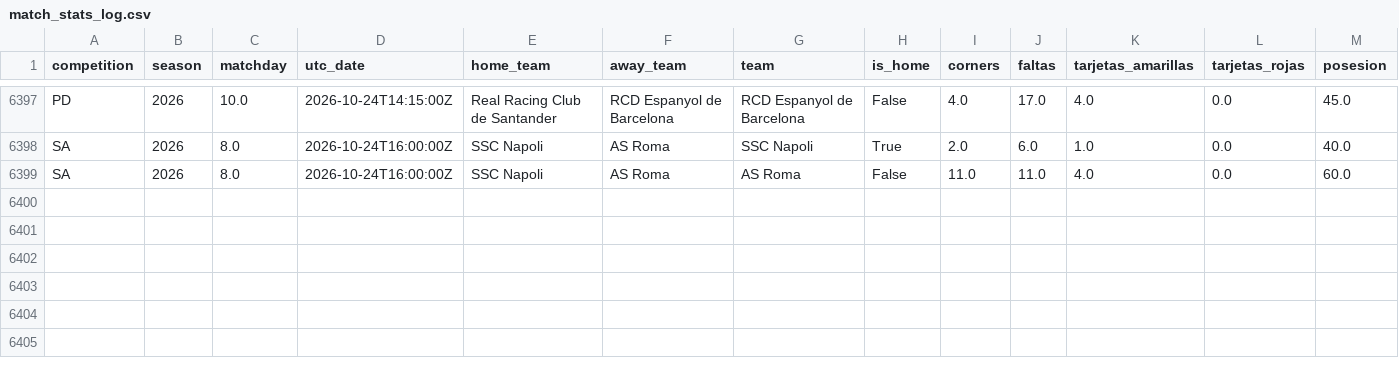
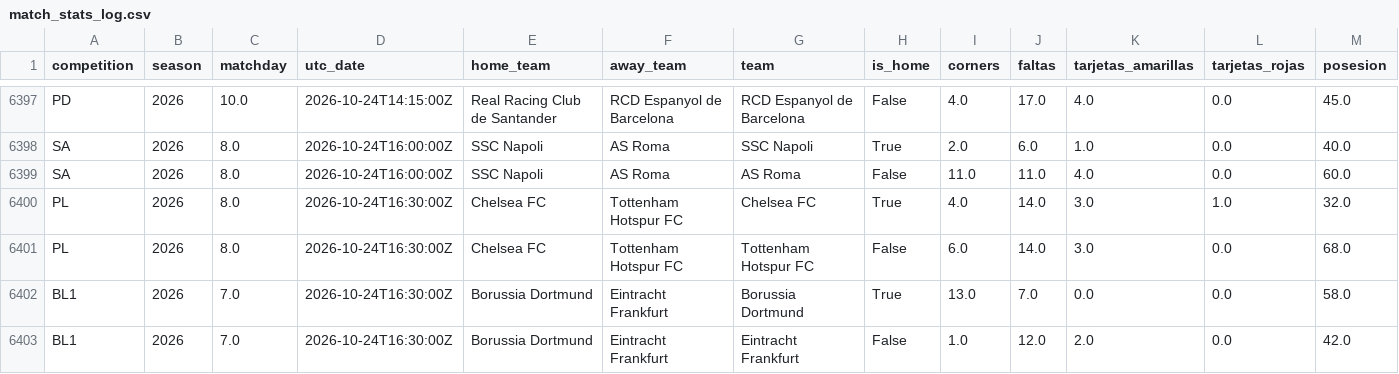
Before and after one commit to ecastc2607-cmd/football_prediction, a CSV file: data/tracking/match_stats_log.csv, drawn as a sheet; only a part is shown, gaps mark what is left out; rows hold the shown columns only; the diff names each change by its address in the sheet, - before the commit and + after, or states it on an @@ line.

```diff
--- a/data/tracking/match_stats_log.csv
+++ b/data/tracking/match_stats_log.csv
+row 6400: PL | 2026 | 8.0 | 2026-10-24T16:30:00Z | Chelsea FC | Tottenham Hotspur FC | Chelsea FC | True | 4.0 | 14.0 | 3.0 | 1.0 | 32.0
+row 6401: PL | 2026 | 8.0 | 2026-10-24T16:30:00Z | Chelsea FC | Tottenham Hotspur FC | Tottenham Hotspur FC | False | 6.0 | 14.0 | 3.0 | 0.0 | 68.0
+row 6402: BL1 | 2026 | 7.0 | 2026-10-24T16:30:00Z | Borussia Dortmund | Eintracht Frankfurt | Borussia Dortmund | True | 13.0 | 7.0 | 0.0 | 0.0 | 58.0
+row 6403: BL1 | 2026 | 7.0 | 2026-10-24T16:30:00Z | Borussia Dortmund | Eintracht Frankfurt | Eintracht Frankfurt | False | 1.0 | 12.0 | 2.0 | 0.0 | 42.0
```
Also changed, not shown: data/tracking/events_365/games.csv, data/tracking/live_odds_snapshots.csv, 3 other files.
